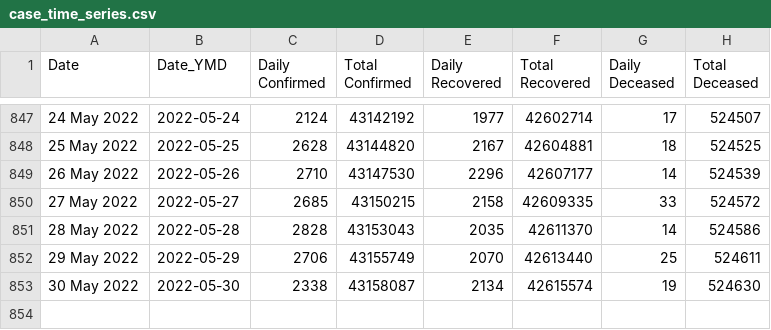
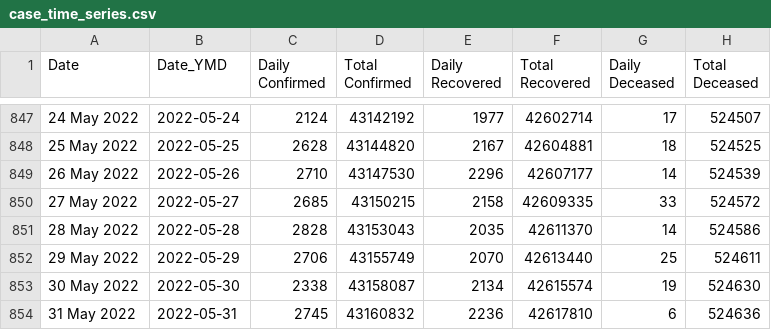
Before and after one commit to incovid19/data, a CSV file: csv/latest/case_time_series.csv, drawn as a sheet; only a part is shown, gaps mark what is left out.

```diff
--- a/csv/latest/case_time_series.csv
+++ b/csv/latest/case_time_series.csv
@@ -853 +853,2 @@ Date,Date_YMD,Daily Confirmed,Total Confirmed,Daily Recovered,Total Recovered,Da
 30 May 2022,2022-05-30,2338,43158087,2134,42615574,19,524630
+31 May 2022,2022-05-31,2745,43160832,2236,42617810,6,524636
```
Also changed, not shown: csv/latest/district_wise.csv, csv/latest/state_wise.csv, 43 other files.
